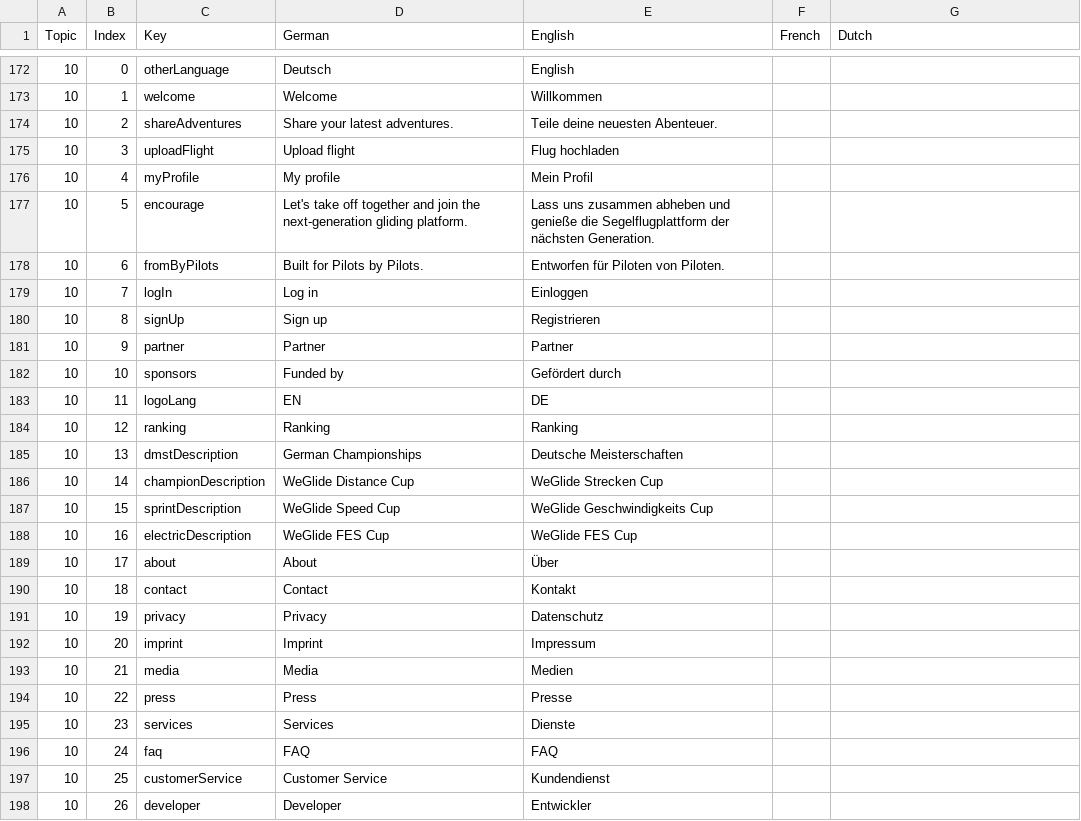
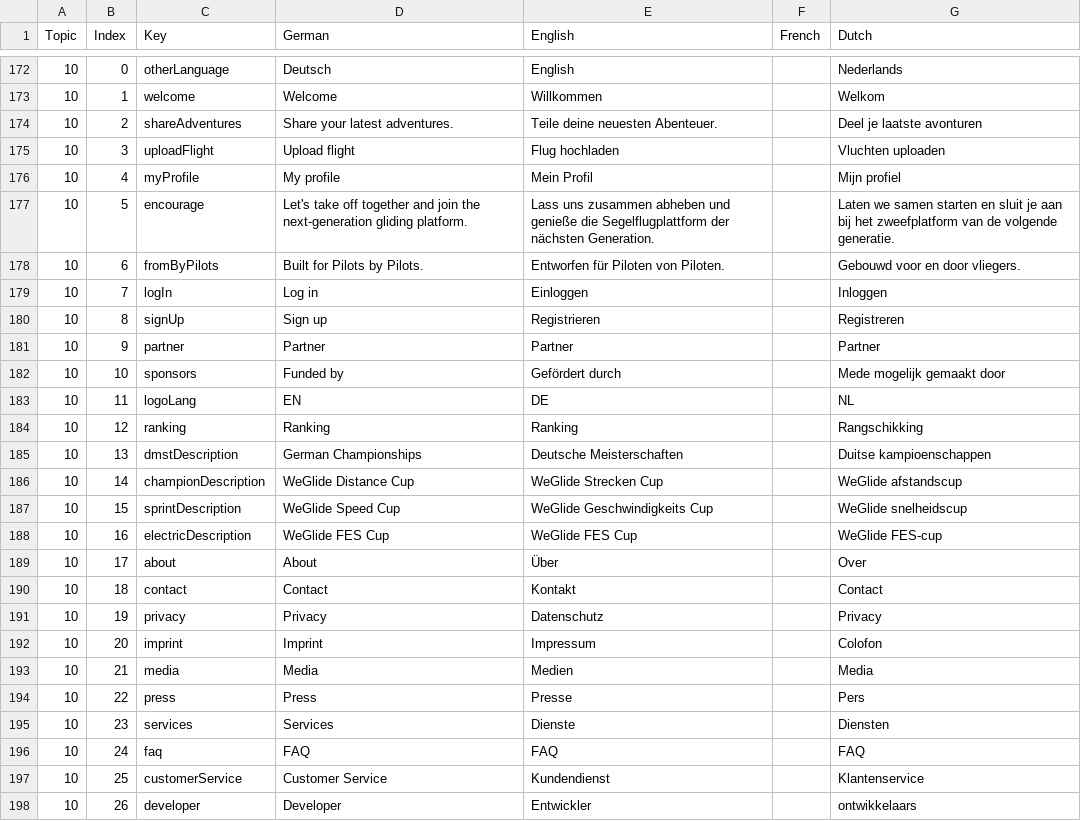
Before and after one commit to weglide/translation, a CSV file: frontend-translation.csv, drawn as a sheet; only a part is shown, gaps mark what is left out; the diff covers the shown part only.

Commit message:
Update frontend-translation.csv
Full first Dutch translation

```diff
--- a/frontend-translation.csv
+++ b/frontend-translation.csv
@@ -172,27 +172,27 @@ Topic,Index,Key,German,English,French,Dutch
-10,0,otherLanguage,"Deutsch","English","",""
-10,1,welcome,"Welcome","Willkommen","",""
-10,2,shareAdventures,"Share your latest adventures.","Teile deine neuesten Abenteuer.","",""
-10,3,uploadFlight,"Upload flight","Flug hochladen","",""
-10,4,myProfile,"My profile","Mein Profil","",""
-10,5,encourage,"Let's take off together and join the next-generation gliding platform.","Lass uns zusammen abheben und genieße die Segelflugplattform der nächsten Generation.","",""
-10,6,fromByPilots,"Built for Pilots by Pilots.","Entworfen für Piloten von Piloten.","",""
-10,7,logIn,"Log in","Einloggen","",""
-10,8,signUp,"Sign up","Registrieren","",""
-10,9,partner,"Partner","Partner","",""
-10,10,sponsors,"Funded by","Gefördert durch","",""
-10,11,logoLang,"EN","DE","",""
-10,12,ranking,"Ranking","Ranking","",""
-10,13,dmstDescription,"German Championships","Deutsche Meisterschaften","",""
-10,14,championDescription,"WeGlide Distance Cup","WeGlide Strecken Cup","",""
-10,15,sprintDescription,"WeGlide Speed Cup","WeGlide Geschwindigkeits Cup","",""
-10,16,electricDescription,"WeGlide FES Cup","WeGlide FES Cup","",""
-10,17,about,"About","Über","",""
-10,18,contact,"Contact","Kontakt","",""
-10,19,privacy,"Privacy","Datenschutz","",""
-10,20,imprint,"Imprint","Impressum","",""
-10,21,media,"Media","Medien","",""
-10,22,press,"Press","Presse","",""
-10,23,services,"Services","Dienste","",""
-10,24,faq,"FAQ","FAQ","",""
-10,25,customerService,"Customer Service","Kundendienst","",""
-10,26,developer,"Developer","Entwickler","",""
+10,0,otherLanguage,"Deutsch","English","","Nederlands"
+10,1,welcome,"Welcome","Willkommen","","Welkom"
+10,2,shareAdventures,"Share your latest adventures.","Teile deine neuesten Abenteuer.","","Deel je laatste avonturen"
+10,3,uploadFlight,"Upload flight","Flug hochladen","","Vluchten uploaden"
+10,4,myProfile,"My profile","Mein Profil","","Mijn profiel"
+10,5,encourage,"Let's take off together and join the next-generation gliding platform.","Lass uns zusammen abheben und genieße die Segelflugplattform der nächsten Generation.","","Laten we samen starten en sluit je aan bij het zweefplatform van de volgende generatie."
+10,6,fromByPilots,"Built for Pilots by Pilots.","Entworfen für Piloten von Piloten.","","Gebouwd voor en door vliegers."
+10,7,logIn,"Log in","Einloggen","","Inloggen"
+10,8,signUp,"Sign up","Registrieren","","Registreren"
+10,9,partner,"Partner","Partner","","Partner"
+10,10,sponsors,"Funded by","Gefördert durch","","Mede mogelijk gemaakt door"
+10,11,logoLang,"EN","DE","","NL"
+10,12,ranking,"Ranking","Ranking","","Rangschikking"
+10,13,dmstDescription,"German Championships","Deutsche Meisterschaften","","Duitse kampioenschappen"
+10,14,championDescription,"WeGlide Distance Cup","WeGlide Strecken Cup","","WeGlide afstandscup"
+10,15,sprintDescription,"WeGlide Speed Cup","WeGlide Geschwindigkeits Cup","","WeGlide snelheidscup"
+10,16,electricDescription,"WeGlide FES Cup","WeGlide FES Cup","","WeGlide FES-cup"
+10,17,about,"About","Über","","Over"
+10,18,contact,"Contact","Kontakt","","Contact"
+10,19,privacy,"Privacy","Datenschutz","","Privacy"
+10,20,imprint,"Imprint","Impressum","","Colofon"
+10,21,media,"Media","Medien","","Media"
+10,22,press,"Press","Presse","","Pers"
+10,23,services,"Services","Dienste","","Diensten"
+10,24,faq,"FAQ","FAQ","","FAQ"
+10,25,customerService,"Customer Service","Kundendienst","","Klantenservice"
+10,26,developer,"Developer","Entwickler","","ontwikkelaars"
```
Also changed, not shown: 169 edited cells elsewhere in this file.
